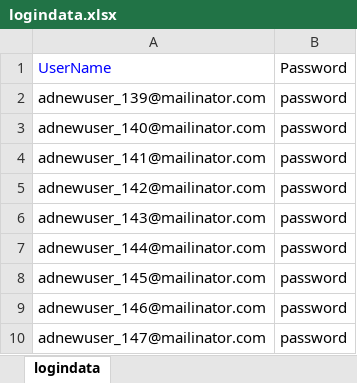
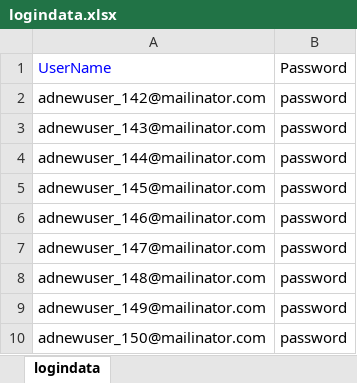
Before and after one commit to veenamathew1234/adtestautomationKNOL, an Excel workbook: src/main/java/dataRepository/logindata.xlsx, sheet logindata, drawn as a sheet; only a part is shown; the shorter side is filled out with more unchanged rows; values as stored, in another font and other column widths than the file's, no borders; the diff names each change by its address in the sheet, - before the commit and + after, or states it on an @@ line.

Commit message:
test data changes

```diff
--- a/src/main/java/dataRepository/logindata.xlsx (sheet logindata)
+++ b/src/main/java/dataRepository/logindata.xlsx (sheet logindata)
-row 2: adnewuser_139@mailinator.com | password
-row 3: adnewuser_140@mailinator.com | password
-row 4: adnewuser_141@mailinator.com | password
```
Also changed, not shown: 1 other file.
